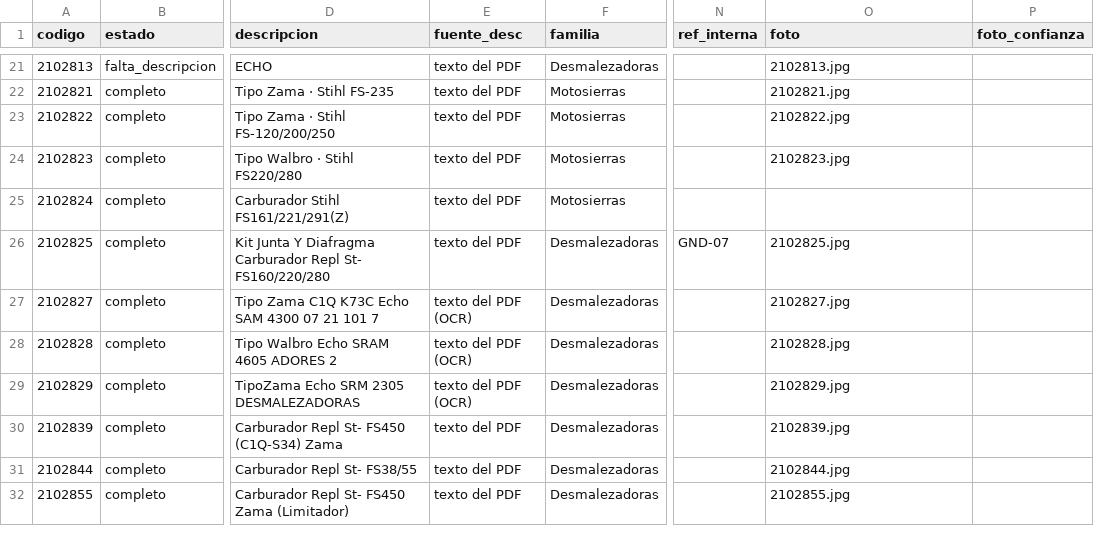
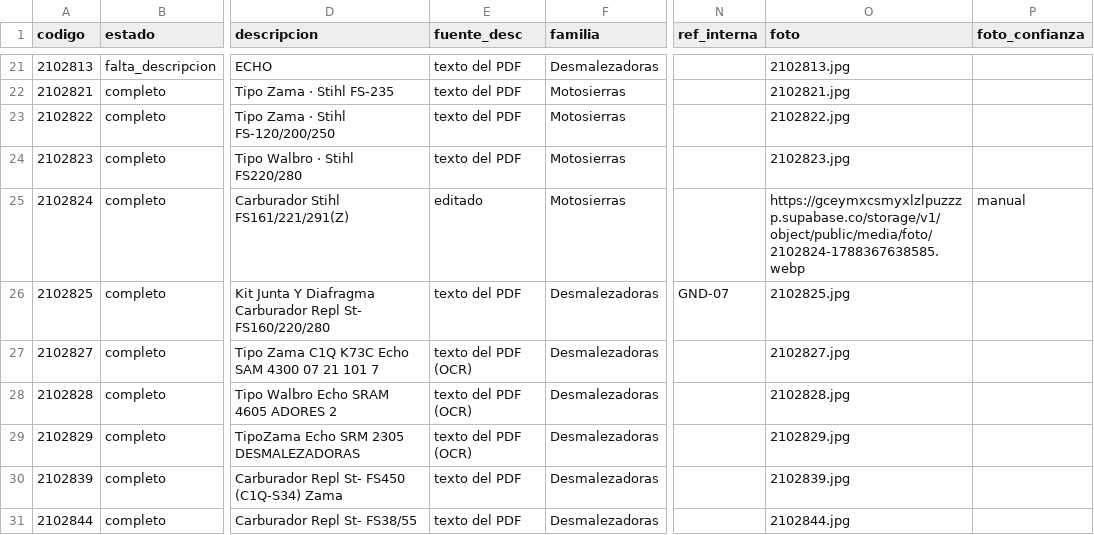
Before and after one commit to alankieper/logbelts-catalogo, a CSV file: data/productos.csv, drawn as a sheet; only a part is shown, gaps mark what is left out; the shorter side is filled out with more unchanged rows; the diff covers the shown part only; the diff names each change by its address in the sheet, - before the commit and + after, or states it on an @@ line.

```diff
--- a/data/productos.csv
+++ b/data/productos.csv
-E25 (fuente_desc): texto del PDF
+E25 (fuente_desc): editado
-O25 (foto): (empty)
+O25 (foto): https://gceymxcsmyxlzlpuzzzp.supabase.co/storage/v1/object/public/media/foto/2102824-1788367638585.webp
-P25 (foto_confianza): (empty)
+P25 (foto_confianza): manual
```
Also changed, not shown: 2 added rows, 1 removed row, 53 moved rows and 72 edited cells elsewhere in this file, 1 other file.
